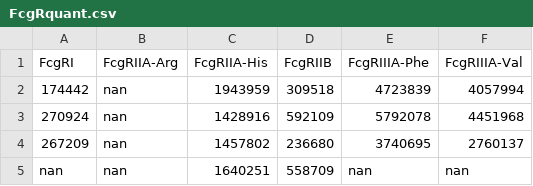
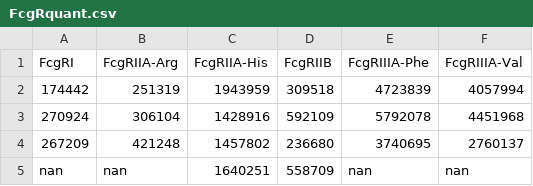
Before and after one commit to meyer-lab/FcgR-binding, a CSV file: Nimmerjahn Lab and Bruhns Data/FcgRquant.csv, drawn as a sheet.

```diff
--- a/Nimmerjahn Lab and Bruhns Data/FcgRquant.csv
+++ b/Nimmerjahn Lab and Bruhns Data/FcgRquant.csv
@@ -1,5 +1,5 @@
 FcgRI,FcgRIIA-Arg,FcgRIIA-His,FcgRIIB,FcgRIIIA-Phe,FcgRIIIA-Val
-174442,nan,1943959,309518,4723839,4057994
-270924,nan,1428916,592109,5792078,4451968
-267209,nan,1457802,236680,3740695,2760137
+174442,251319,1943959,309518,4723839,4057994
+270924,306104,1428916,592109,5792078,4451968
+267209,421248,1457802,236680,3740695,2760137
 nan,nan,1640251,558709,nan,nan
```
Also changed, not shown: Nimmerjahn Lab and Bruhns Data/New-Fig2B.csv.
